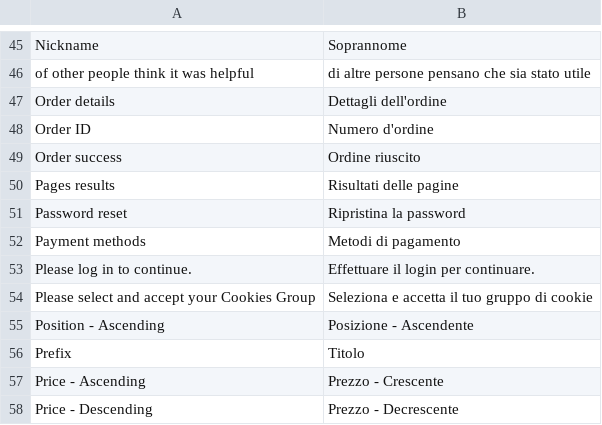
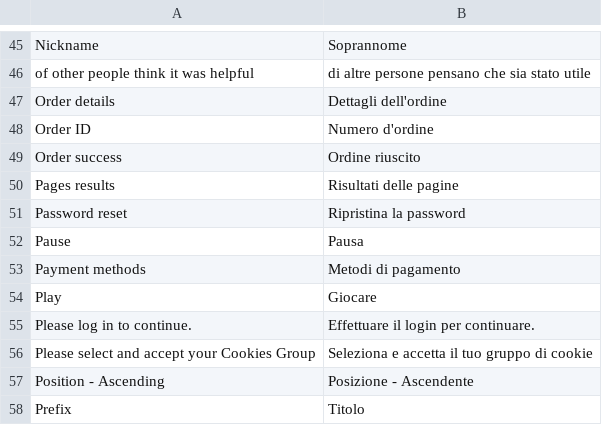
Before and after one commit to magesuite/theme-creativeshop, a CSV file: src/i18n/it_CH.csv, drawn as a sheet; only a part is shown, gaps mark what is left out; the shorter side is filled out with more unchanged rows; the diff names each change by its address in the sheet, - before the commit and + after, or states it on an @@ line.

```diff
--- a/src/i18n/it_CH.csv
+++ b/src/i18n/it_CH.csv
+row 52: Pause | Pausa
+row 54: Play | Giocare
```
Also changed, not shown: src/i18n/de_CH.csv, src/i18n/de_DE.csv, 19 other files.
